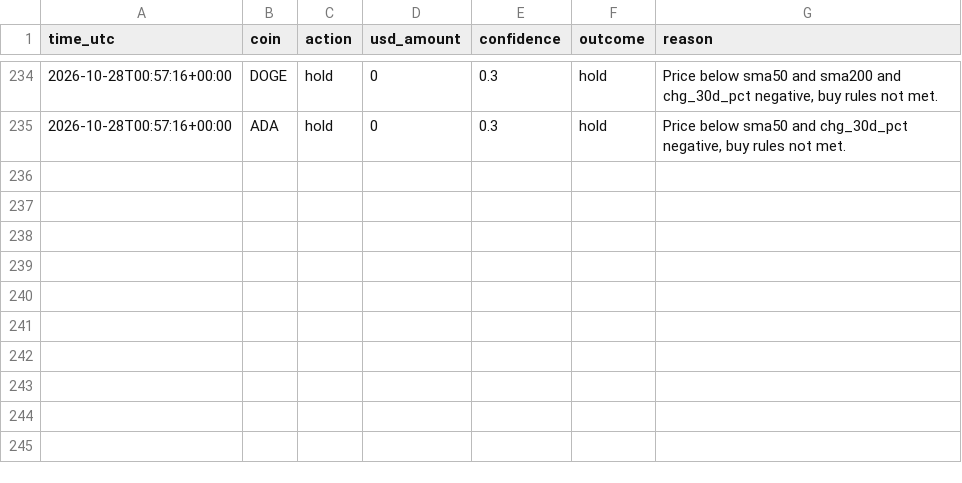
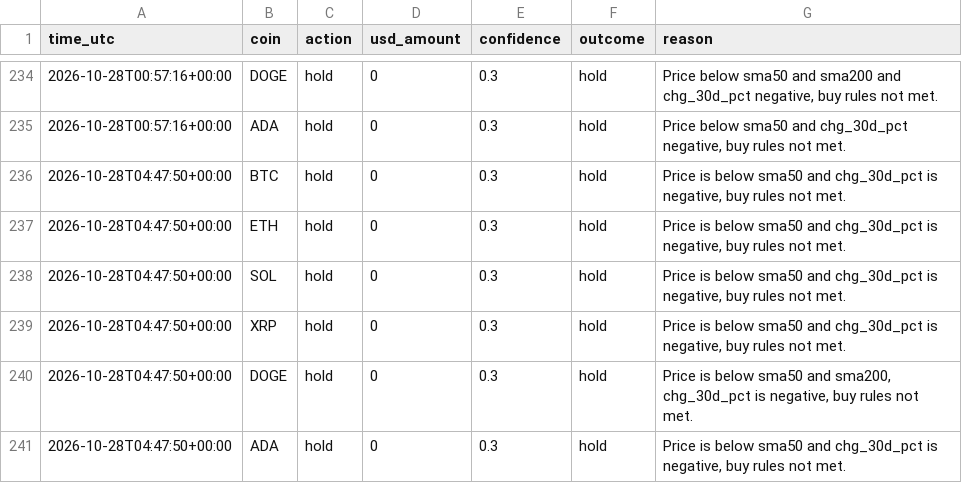
Before and after one commit to byw4dm22yg-a11y/-bot-dashboard, a CSV file: data/crypto_decisions.csv, drawn as a sheet; only a part is shown, gaps mark what is left out; the diff names each change by its address in the sheet, - before the commit and + after, or states it on an @@ line.

Commit message:
update data/crypto_decisions.csv

```diff
--- a/data/crypto_decisions.csv
+++ b/data/crypto_decisions.csv
+row 236: 2026-10-28T04:47:50+00:00 | BTC | hold | 0 | 0.3 | hold | Price is below sma50 and chg_30d_pct is negative, buy rules not met.
+row 237: 2026-10-28T04:47:50+00:00 | ETH | hold | 0 | 0.3 | hold | Price is below sma50 and chg_30d_pct is negative, buy rules not met.
+row 238: 2026-10-28T04:47:50+00:00 | SOL | hold | 0 | 0.3 | hold | Price is below sma50 and chg_30d_pct is negative, buy rules not met.
+row 239: 2026-10-28T04:47:50+00:00 | XRP | hold | 0 | 0.3 | hold | Price is below sma50 and chg_30d_pct is negative, buy rules not met.
+row 240: 2026-10-28T04:47:50+00:00 | DOGE | hold | 0 | 0.3 | hold | Price is below sma50 and sma200, chg_30d_pct is negative, buy rules not met.
+row 241: 2026-10-28T04:47:50+00:00 | ADA | hold | 0 | 0.3 | hold | Price is below sma50 and chg_30d_pct is negative, buy rules not met.
```
